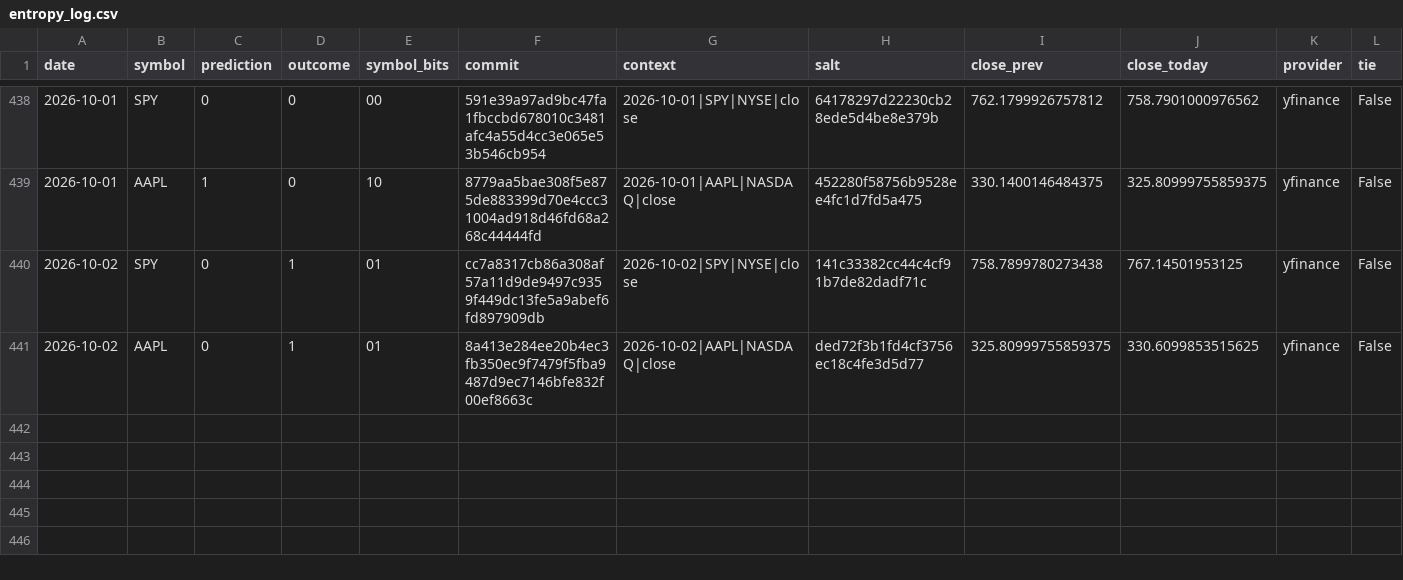
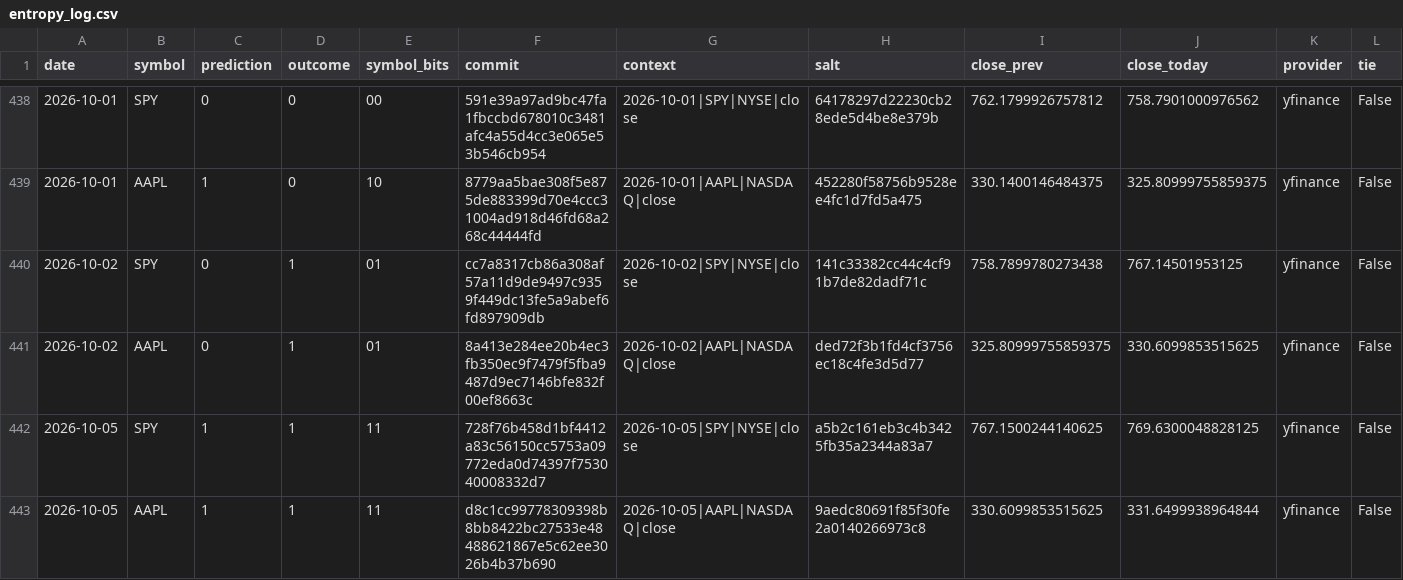
Before and after one commit to pqcnerd/rrpe-drbg, a CSV file: outputs/entropy_log.csv, drawn as a sheet; only a part is shown, gaps mark what is left out; rows hold the shown columns only; the diff names each change by its address in the sheet, - before the commit and + after, or states it on an @@ line.

```diff
--- a/outputs/entropy_log.csv
+++ b/outputs/entropy_log.csv
+row 442: 2026-10-05 | SPY | 1 | 1 | 11 | 728f76b458d1bf4412a83c56150cc5753a09772eda0d74397f753040008332d7 | 2026-10-05|SPY|NYSE|close | a5b2c161eb3c4b3425fb35a2344a83a7 | 767.1500244140625 | 769.6300048828125 | yfinance | False
+row 443: 2026-10-05 | AAPL | 1 | 1 | 11 | d8c1cc99778309398b8bb8422bc27533e48488621867e5c62ee3026b4b37b690 | 2026-10-05|AAPL|NASDAQ|close | 9aedc80691f85f30fe2a0140266973c8 | 330.6099853515625 | 331.6499938964844 | yfinance | False
```
Also changed, not shown: 1 other file.
